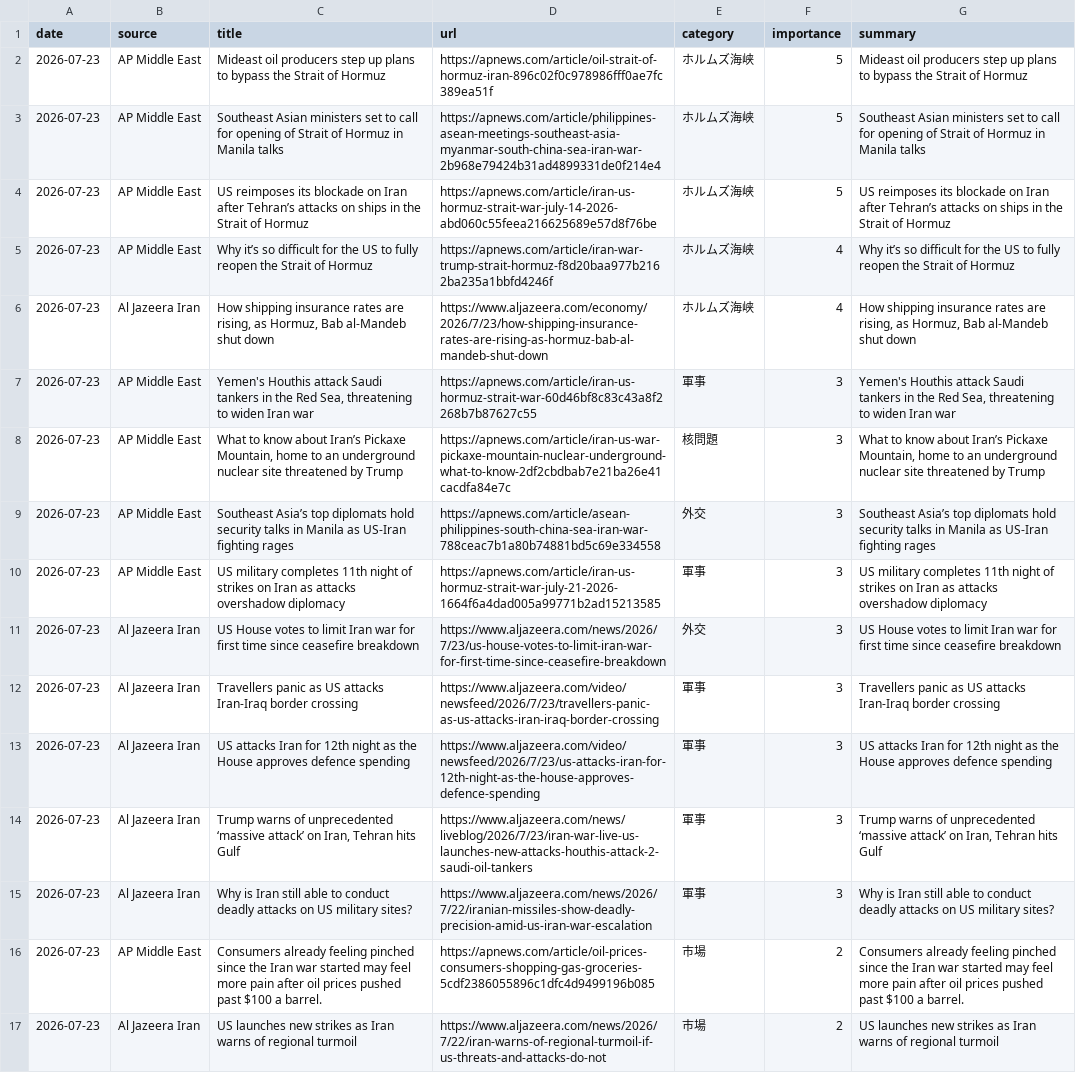
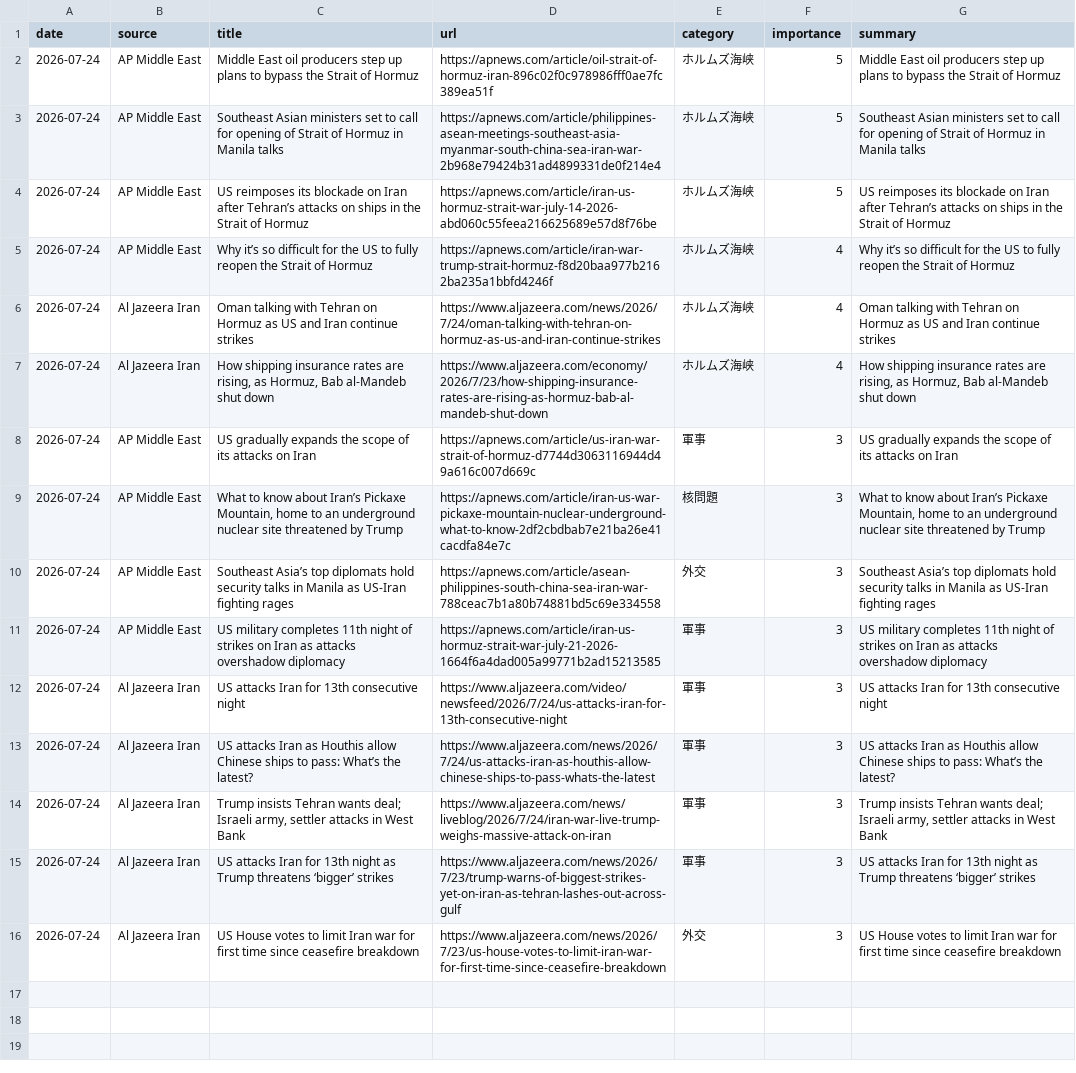
Before and after one commit to naka3-14/i-news, a CSV file: data/iran_news.csv, drawn as a sheet; removed rows and columns are numbered as before the commit, all else as after; the diff names each change by its address in the sheet, - before the commit and + after, or states it on an @@ line.

```diff
--- a/data/iran_news.csv
+++ b/data/iran_news.csv
-A2:A5 (date): 2026-07-23
+A2:A5 (date): 2026-07-24
-C2 (title): Mideast oil producers…
+C2 (title): Middle East oil producers…
-G2 (summary): Mideast oil producers…
+G2 (summary): Middle East oil producers…
+row 6: 2026-07-24 | Al Jazeera Iran | Oman talking with Tehran on Hormuz as US and Iran continue strikes | https://www.aljazeera.com/news/2026/7/24/oman-talking-with-tehran-on-hormuz-as-us-and-iran-continue-strikes | ホルムズ海峡 | 4 | Oman talking with Tehran on Hormuz as US and Iran continue strikes
-A7:A11 (date): 2026-07-23
+A7:A11 (date): 2026-07-24
-C8 (title): Yemen's Houthis attack Saudi tankers in the Red Sea, threatening to widen Iran war
+C8 (title): US gradually expands the scope of its attacks on Iran
-D8 (url): https://apnews.com/article/iran-us-hormuz-strait-war-60d46bf8c83c43a8f2268b7b87627c55
+D8 (url): https://apnews.com/article/us-iran-war-strait-of-hormuz-d7744d3063116944d49a616c007d669c
-G8 (summary): Yemen's Houthis attack Saudi tankers in the Red Sea, threatening to widen Iran war
+G8 (summary): US gradually expands the scope of its attacks on Iran
+row 12: 2026-07-24 | Al Jazeera Iran | US attacks Iran for 13th consecutive night | https://www.aljazeera.com/video/newsfeed/2026/7/24/us-attacks-iran-for-13th-consecutive-night | 軍事 | 3 | US attacks Iran for 13th consecutive night
+row 13: 2026-07-24 | Al Jazeera Iran | US attacks Iran as Houthis allow Chinese ships to pass: What’s the latest? | https://www.aljazeera.com/news/2026/7/24/us-attacks-iran-as-houthis-allow-chinese-ships-to-pass-whats-the-latest | 軍事 | 3 | US attacks Iran as Houthis allow Chinese ships to pass: What’s the latest?
+row 14: 2026-07-24 | Al Jazeera Iran | Trump insists Tehran wants deal; Israeli army, settler attacks in West Bank | https://www.aljazeera.com/news/liveblog/2026/7/24/iran-war-live-trump-weighs-massive-attack-on-iran | 軍事 | 3 | Trump insists Tehran wants deal; Israeli army, settler attacks in West Bank
+row 15: 2026-07-24 | Al Jazeera Iran | US attacks Iran for 13th night as Trump threatens ‘bigger’ strikes | https://www.aljazeera.com/news/2026/7/23/trump-warns-of-biggest-strikes-yet-on-iran-as-tehran-lashes-out-across-gulf | 軍事 | 3 | US attacks Iran for 13th night as Trump threatens ‘bigger’ strikes
-A16 (date): 2026-07-23
+A16 (date): 2026-07-24
-row 12: 2026-07-23 | Al Jazeera Iran | Travellers panic as US attacks Iran-Iraq border crossing | https://www.aljazeera.com/video/newsfeed/2026/7/23/travellers-panic-as-us-attacks-iran-iraq-border-crossing | 軍事 | 3 | Travellers panic as US attacks Iran-Iraq border crossing
-row 13: 2026-07-23 | Al Jazeera Iran | US attacks Iran for 12th night as the House approves defence spending | https://www.aljazeera.com/video/newsfeed/2026/7/23/us-attacks-iran-for-12th-night-as-the-house-approves-defence-spending | 軍事 | 3 | US attacks Iran for 12th night as the House approves defence spending
-row 14: 2026-07-23 | Al Jazeera Iran | Trump warns of unprecedented ‘massive attack’ on Iran, Tehran hits Gulf | https://www.aljazeera.com/news/liveblog/2026/7/23/iran-war-live-us-launches-new-attacks-houthis-attack-2-saudi-oil-tankers | 軍事 | 3 | Trump warns of unprecedented ‘massive attack’ on Iran, Tehran hits Gulf
-row 15: 2026-07-23 | Al Jazeera Iran | Why is Iran still able to conduct deadly attacks on US military sites? | https://www.aljazeera.com/news/2026/7/22/iranian-missiles-show-deadly-precision-amid-us-iran-war-escalation | 軍事 | 3 | Why is Iran still able to conduct deadly attacks on US military sites?
-row 16: 2026-07-23 | AP Middle East | Consumers already feeling pinched since the Iran war started may feel more pain after oil prices pushed past $100 a barrel. | https://apnews.com/article/oil-prices-consumers-shopping-gas-groceries-5cdf2386055896c1dfc4d9499196b085 | 市場 | 2 | Consumers already feeling pinched since the Iran war started may feel more pain after oil prices pushed past $100 a barrel.
-row 17: 2026-07-23 | Al Jazeera Iran | US launches new strikes as Iran warns of regional turmoil | https://www.aljazeera.com/news/2026/7/22/iran-warns-of-regional-turmoil-if-us-threats-and-attacks-do-not | 市場 | 2 | US launches new strikes as Iran warns of regional turmoil
```
Also changed, not shown: 6 other files.
